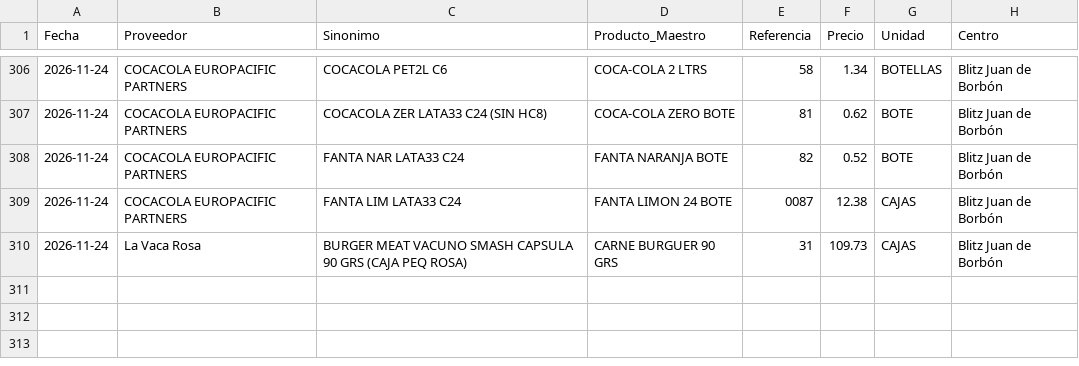
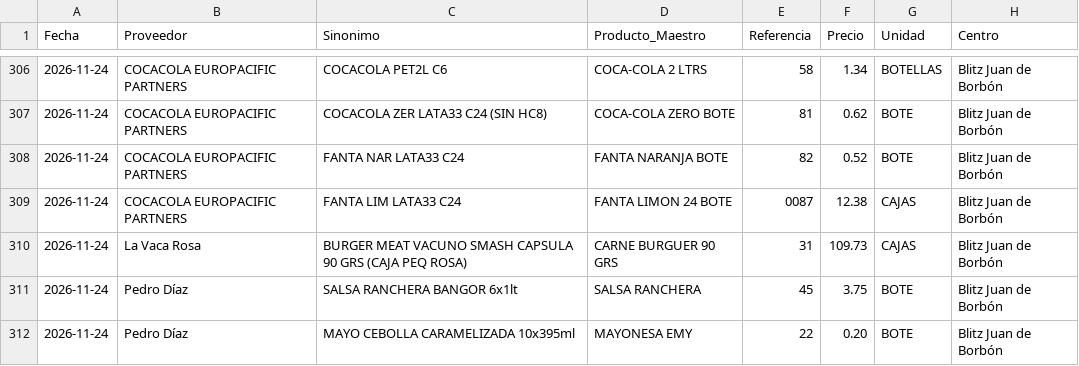
Before and after one commit to salvaandreo-lab/blitz-stock, a CSV file: Historico_Precios.csv, drawn as a sheet; only a part is shown, gaps mark what is left out.

Commit message:
Actualización de Historico_Precios.csv

```diff
--- a/Historico_Precios.csv
+++ b/Historico_Precios.csv
@@ -310 +310,3 @@
 2026-11-24,La Vaca Rosa,BURGER MEAT VACUNO SMASH CAPSULA 90 GRS (CAJA PEQ ROSA),CARNE BURGUER 90 GRS,31,109.73,CAJAS,Blitz  Juan de Borbón
+2026-11-24,Pedro Díaz,SALSA RANCHERA BANGOR 6x1lt,SALSA RANCHERA,45,3.75,BOTE,Blitz  Juan de Borbón
+2026-11-24,Pedro Díaz,MAYO CEBOLLA CARAMELIZADA 10x395ml,MAYONESA EMY,22,0.20,BOTE,Blitz  Juan de Borbón
```
